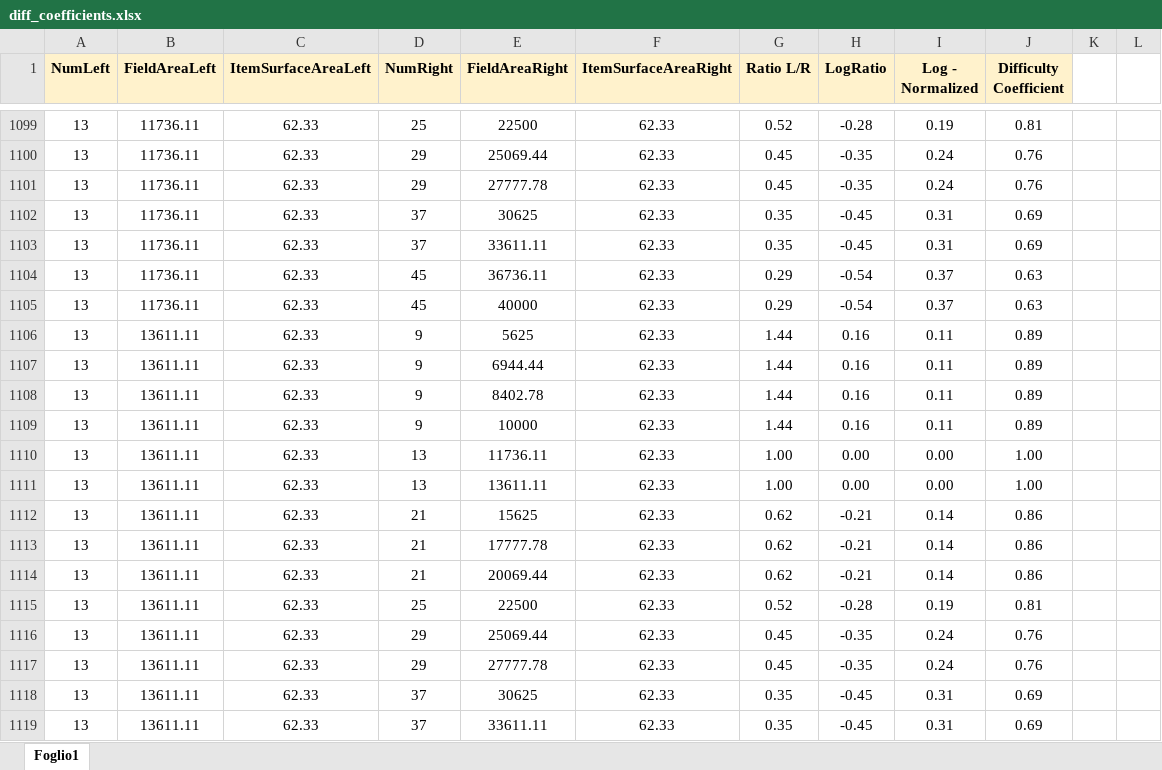
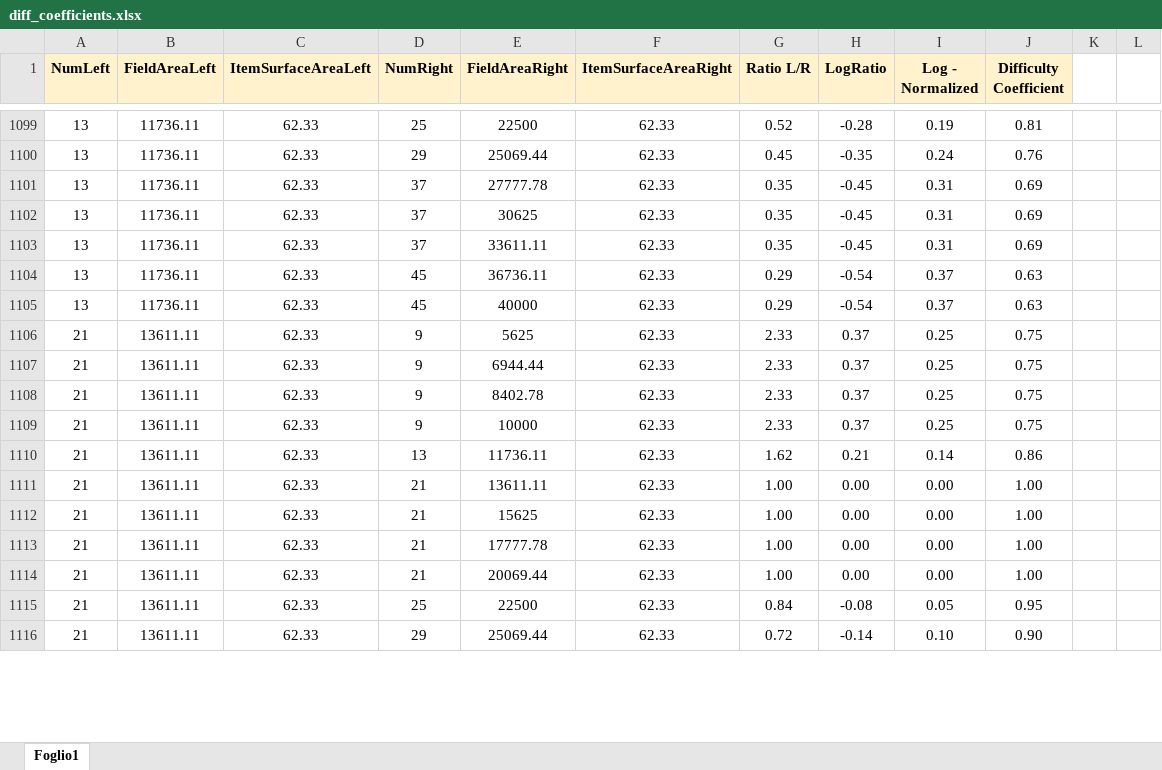
Before and after one commit to defeolab/Dyscalculia, an Excel workbook: python-server/server-master/Python/dataset/diff_coefficients.xlsx, sheet Foglio1, drawn as a sheet; only a part is shown, gaps mark what is left out; values as stored, in another font and other column widths than the file's, no borders; removed rows and columns are numbered as before the commit, all else as after; the diff covers the shown part only; the diff names each change by its address in the sheet, - before the commit and + after, or states it on an @@ line.

Commit message:
fixing trial errors and new lookup table

```diff
--- a/python-server/server-master/Python/dataset/diff_coefficients.xlsx (sheet Foglio1)
+++ b/python-server/server-master/Python/dataset/diff_coefficients.xlsx (sheet Foglio1)
-D1101 (NumRight): 29
+D1101 (NumRight): 37
-G1101 (Ratio L/R): 0.45
+G1101 (Ratio L/R): 0.35
-H1101 (LogRatio): -0.35
+H1101 (LogRatio): -0.45
-I1101 (Log - Normalized): 0.24
+I1101 (Log - Normalized): 0.31
-J1101 (Difficulty Coefficient): 0.76
+J1101 (Difficulty Coefficient): 0.69
-A1106:A1109 (NumLeft): 13
+A1106:A1109 (NumLeft): 21
-G1106:G1109 (Ratio L/R): 1.44
+G1106:G1109 (Ratio L/R): 2.33
-H1106:H1109 (LogRatio): 0.16
+H1106:H1109 (LogRatio): 0.37
-I1106:I1109 (Log - Normalized): 0.11
+I1106:I1109 (Log - Normalized): 0.25
-J1106:J1109 (Difficulty Coefficient): 0.89
+J1106:J1109 (Difficulty Coefficient): 0.75
+row 1110: 21 | 13611.11 | 62.33 | 13 | 11736.11 | 62.33 | 1.62 | 0.21 | 0.14 | 0.86
-A1111:A1112 (NumLeft): 13
+A1111:A1112 (NumLeft): 21
-D1111:D1112 (NumRight): 13
+D1111:D1112 (NumRight): 21
-E1111 (FieldAreaRight): 11736.11
+E1111 (FieldAreaRight): 13611.11
-E1112 (FieldAreaRight): 13611.11
+E1112 (FieldAreaRight): 15625
-row 1112: 13 | 13611.11 | 62.33 | 21 | 15625 | 62.33 | 0.62 | -0.21 | 0.14 | 0.86
-A1113:A1116 (NumLeft): 13
+A1113:A1116 (NumLeft): 21
-G1113:G1114 (Ratio L/R): 0.62
+G1113:G1114 (Ratio L/R): 1.00
-H1113:H1114 (LogRatio): -0.21
+H1113:H1114 (LogRatio): 0.00
-I1113:I1114 (Log - Normalized): 0.14
+I1113:I1114 (Log - Normalized): 0.00
-J1113:J1114 (Difficulty Coefficient): 0.86
+J1113:J1114 (Difficulty Coefficient): 1.00
-G1115 (Ratio L/R): 0.52
+G1115 (Ratio L/R): 0.84
-H1115 (LogRatio): -0.28
+H1115 (LogRatio): -0.08
-I1115 (Log - Normalized): 0.19
+I1115 (Log - Normalized): 0.05
-J1115 (Difficulty Coefficient): 0.81
+J1115 (Difficulty Coefficient): 0.95
-G1116 (Ratio L/R): 0.45
+G1116 (Ratio L/R): 0.72
-H1116 (LogRatio): -0.35
+H1116 (LogRatio): -0.14
-I1116 (Log - Normalized): 0.24
+I1116 (Log - Normalized): 0.10
-J1116 (Difficulty Coefficient): 0.76
+J1116 (Difficulty Coefficient): 0.90
-row 1117: 13 | 13611.11 | 62.33 | 29 | 27777.78 | 62.33 | 0.45 | -0.35 | 0.24 | 0.76
-row 1118: 13 | 13611.11 | 62.33 | 37 | 30625 | 62.33 | 0.35 | -0.45 | 0.31 | 0.69
-row 1119: 13 | 13611.11 | 62.33 | 37 | 33611.11 | 62.33 | 0.35 | -0.45 | 0.31 | 0.69
```
Also changed, not shown: 11 added rows, 8 removed rows and 637 edited cells elsewhere in this sheet, formulas that keep their value, 5 other files.
